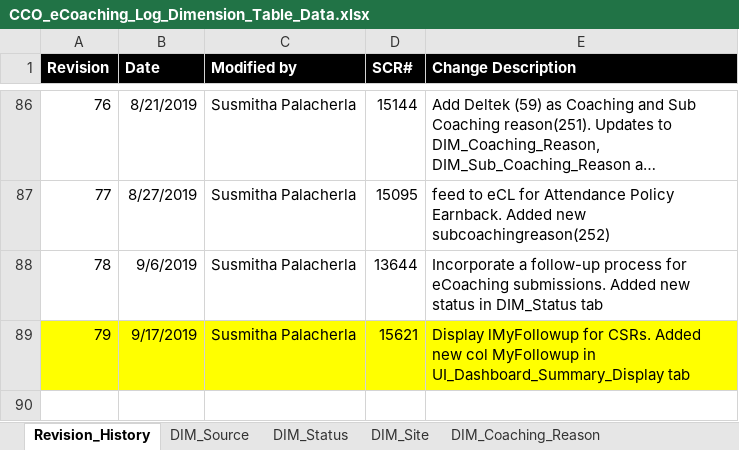
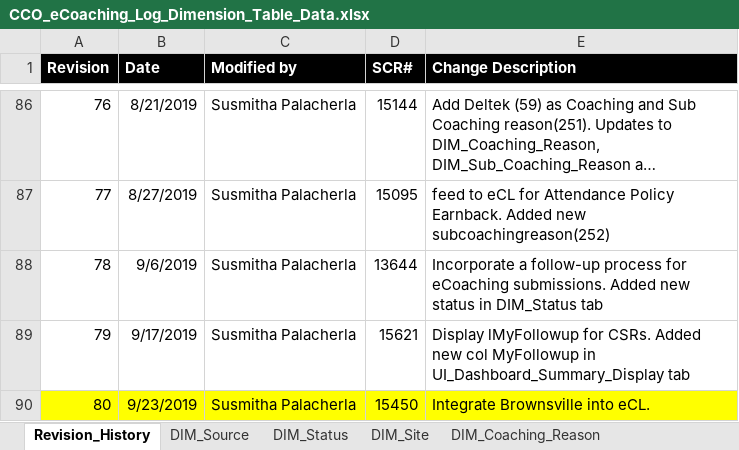
Before and after one commit to maximus-cco/eCoaching_V2_Bak, an Excel workbook: Design/DD/DB/CCO_eCoaching_Log_Dimension_Table_Data.xlsx, sheet Revision_History, drawn as a sheet; only a part is shown, gaps mark what is left out; long unchanged cells end in …; values as stored, in another font and other column widths than the file's, no borders; the diff names each change by its address in the sheet, - before the commit and + after, or states it on an @@ line.

Commit message:
TFS 15450 - Integrate Brownsville into eCL
git-tfs-id: [https://tfs.omnicloud.local/tfs/cco%20program/]$/eCoaching_V2;C43509

```diff
--- a/Design/DD/DB/CCO_eCoaching_Log_Dimension_Table_Data.xlsx (sheet Revision_History)
+++ b/Design/DD/DB/CCO_eCoaching_Log_Dimension_Table_Data.xlsx (sheet Revision_History)
-A89:E89 fill: #FFFF00
+A89:E89 fill: none
+row 90: 80 | 9/23/2019 | Susmitha Palacherla | 15450 | Integrate Brownsville into eCL.
```
Also changed, not shown: sheet DIM_Site, 4 other files.
